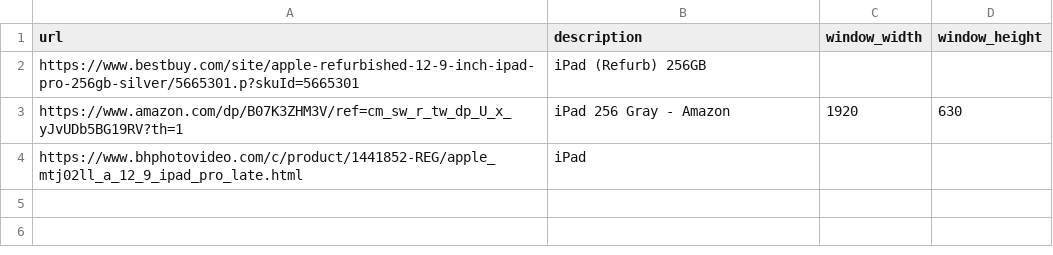
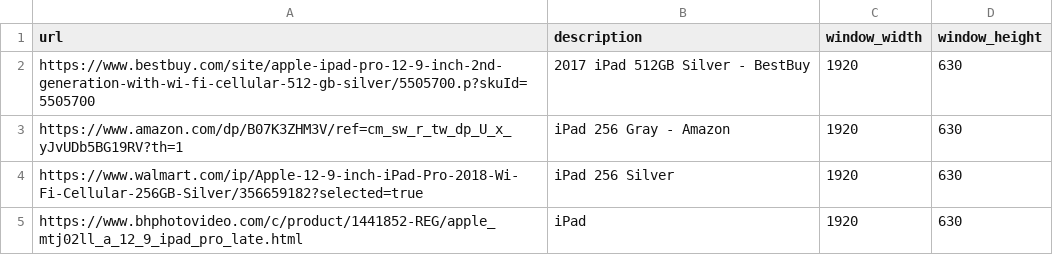
Before and after one commit to therobotprogrammer/auto_web_tracker, a CSV file: test.csv, drawn as a sheet.

Commit message:
timeout changes. removed expiry from cookie. created test.csv

```diff
--- a/test.csv
+++ b/test.csv
@@ -1,4 +1,5 @@
 url,description,window_width,window_height
-https://www.bestbuy.com/site/apple-refurbished-12-9-inch-ipad-pro-256gb-silver/5665301.p?skuId=5665301,iPad (Refurb) 256GB,,
+https://www.bestbuy.com/site/apple-ipad-pro-12-9-inch-2nd-generation-with-wi-fi-cellular-512-gb-silver/5505700.p?skuId=5505700,2017 iPad 512GB Silver - BestBuy,1920,630
 https://www.amazon.com/dp/B07K3ZHM3V/ref=cm_sw_r_tw_dp_U_x_yJvUDb5BG19RV?th=1,iPad 256 Gray - Amazon,1920,630
-https://www.bhphotovideo.com/c/product/1441852-REG/apple_mtj02ll_a_12_9_ipad_pro_late.html,iPad,,
+https://www.walmart.com/ip/Apple-12-9-inch-iPad-Pro-2018-Wi-Fi-Cellular-256GB-Silver/356659182?selected=true,iPad 256 Silver ,1920,630
+https://www.bhphotovideo.com/c/product/1441852-REG/apple_mtj02ll_a_12_9_ipad_pro_late.html,iPad,1920,630
```
Also changed, not shown: 3 other files.
